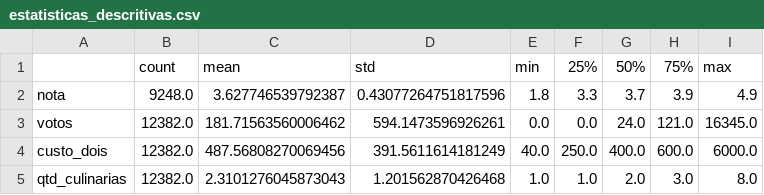
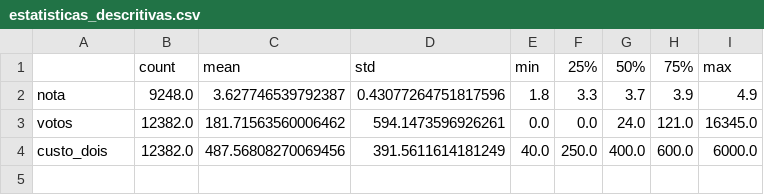
Before and after one commit to WallaceFalque/Aanl_Big_Data_A4, a CSV file: relatorios/estatisticas_descritivas.csv, drawn as a sheet.

```diff
--- a/relatorios/estatisticas_descritivas.csv
+++ b/relatorios/estatisticas_descritivas.csv
@@ -4,2 +4 @@ votos,12382.0,181.71563560006462,594.1473596926261,0.0,0.0,24.0,121.0,16345.0
 custo_dois,12382.0,487.56808270069456,391.5611614181249,40.0,250.0,400.0,600.0,6000.0
-qtd_culinarias,12382.0,2.3101276045873043,1.201562870426468,1.0,1.0,2.0,3.0,8.0
```
Also changed, not shown: relatorios/perfil_clusters.csv, 35 other files.
